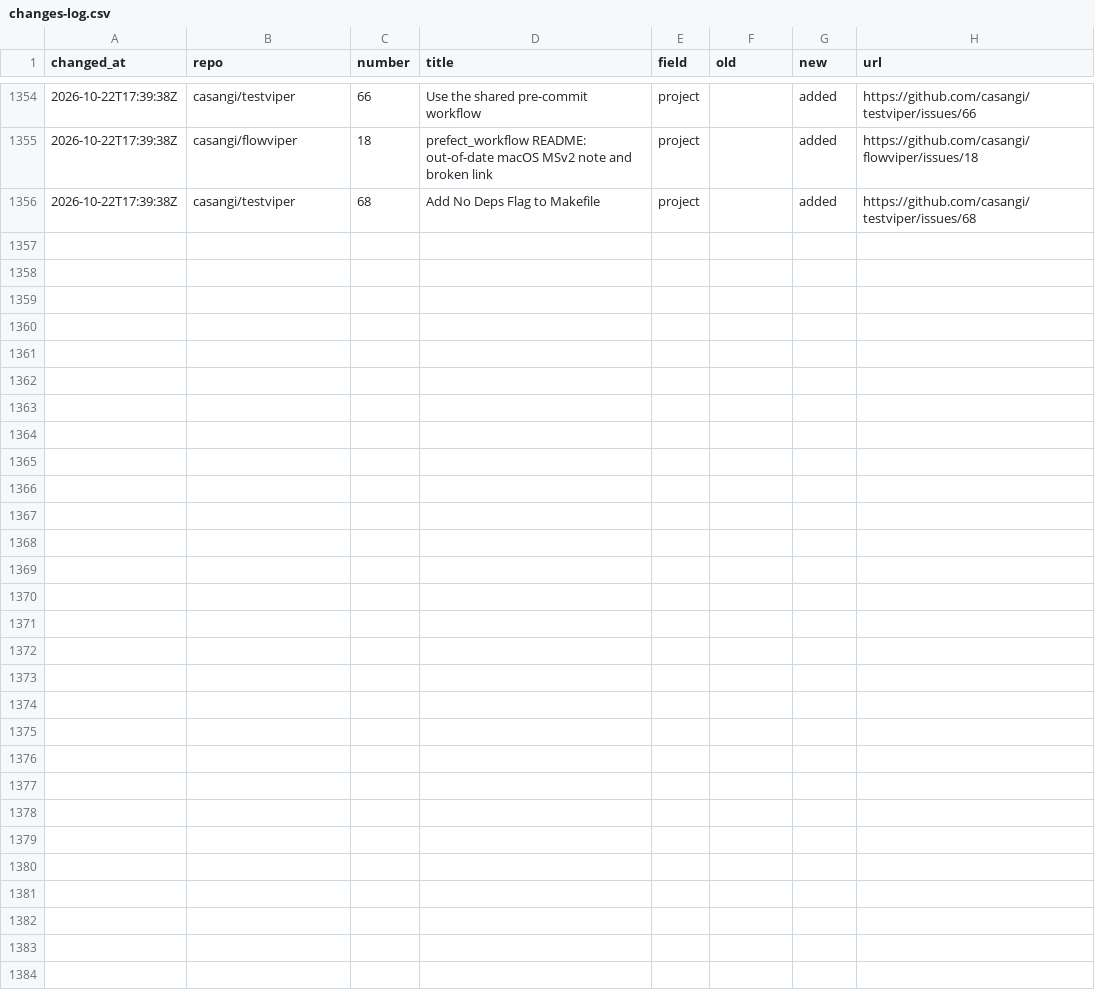
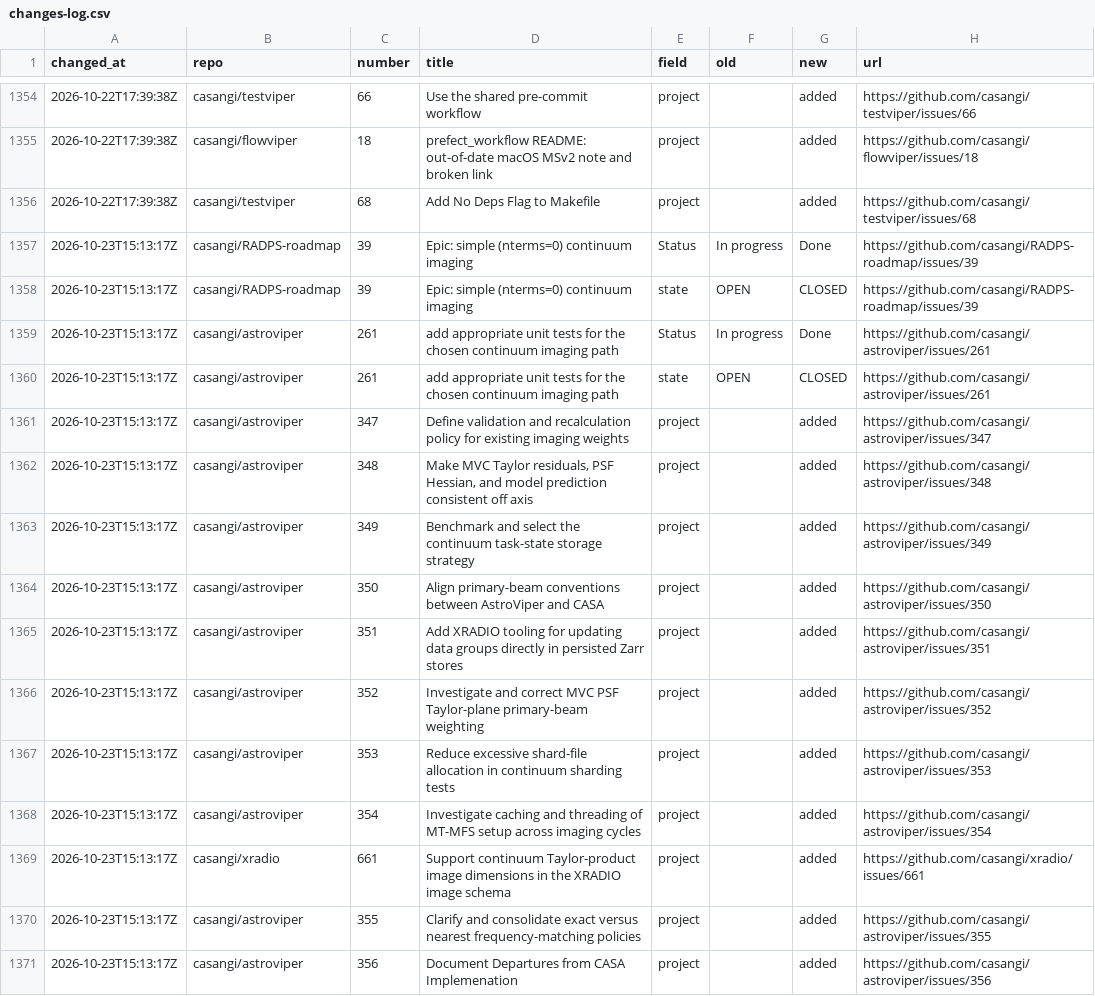
Before and after one commit to casangi/RADPS-roadmap, a CSV file: project33/changes-log.csv, drawn as a sheet; only a part is shown, gaps mark what is left out; the diff names each change by its address in the sheet, - before the commit and + after, or states it on an @@ line.

```diff
--- a/project33/changes-log.csv
+++ b/project33/changes-log.csv
+row 1357: 2026-10-23T15:13:17Z | casangi/RADPS-roadmap | 39 | Epic: simple (nterms=0) continuum imaging | Status | In progress | Done | https://github.com/casangi/RADPS-roadmap/issues/39
+row 1358: 2026-10-23T15:13:17Z | casangi/RADPS-roadmap | 39 | Epic: simple (nterms=0) continuum imaging | state | OPEN | CLOSED | https://github.com/casangi/RADPS-roadmap/issues/39
+row 1359: 2026-10-23T15:13:17Z | casangi/astroviper | 261 | add appropriate unit tests for the chosen continuum imaging path | Status | In progress | Done | https://github.com/casangi/astroviper/issues/261
+row 1360: 2026-10-23T15:13:17Z | casangi/astroviper | 261 | add appropriate unit tests for the chosen continuum imaging path | state | OPEN | CLOSED | https://github.com/casangi/astroviper/issues/261
+row 1361: 2026-10-23T15:13:17Z | casangi/astroviper | 347 | Define validation and recalculation policy for existing imaging weights | project |  | added | https://github.com/casangi/astroviper/issues/347
+row 1362: 2026-10-23T15:13:17Z | casangi/astroviper | 348 | Make MVC Taylor residuals, PSF Hessian, and model prediction consistent off axis | project |  | added | https://github.com/casangi/astroviper/issues/348
+row 1363: 2026-10-23T15:13:17Z | casangi/astroviper | 349 | Benchmark and select the continuum task-state storage strategy | project |  | added | https://github.com/casangi/astroviper/issues/349
+row 1364: 2026-10-23T15:13:17Z | casangi/astroviper | 350 | Align primary-beam conventions between AstroViper and CASA | project |  | added | https://github.com/casangi/astroviper/issues/350
+row 1365: 2026-10-23T15:13:17Z | casangi/astroviper | 351 | Add XRADIO tooling for updating data groups directly in persisted Zarr stores | project |  | added | https://github.com/casangi/astroviper/issues/351
+row 1366: 2026-10-23T15:13:17Z | casangi/astroviper | 352 | Investigate and correct MVC PSF Taylor-plane primary-beam weighting | project |  | added | https://github.com/casangi/astroviper/issues/352
+row 1367: 2026-10-23T15:13:17Z | casangi/astroviper | 353 | Reduce excessive shard-file allocation in continuum sharding tests | project |  | added | https://github.com/casangi/astroviper/issues/353
+row 1368: 2026-10-23T15:13:17Z | casangi/astroviper | 354 | Investigate caching and threading of MT-MFS setup across imaging cycles | project |  | added | https://github.com/casangi/astroviper/issues/354
+row 1369: 2026-10-23T15:13:17Z | casangi/xradio | 661 | Support continuum Taylor-product image dimensions in the XRADIO image schema | project |  | added | https://github.com/casangi/xradio/issues/661
+row 1370: 2026-10-23T15:13:17Z | casangi/astroviper | 355 | Clarify and consolidate exact versus nearest frequency-matching policies | project |  | added | https://github.com/casangi/astroviper/issues/355
+row 1371: 2026-10-23T15:13:17Z | casangi/astroviper | 356 | Document Departures from CASA Implemenation | project |  | added | https://github.com/casangi/astroviper/issues/356
```
Also changed, not shown: project33/pi/PI-4-26.3.csv, project33/pi/PI26.4.csv, 3 other files.
